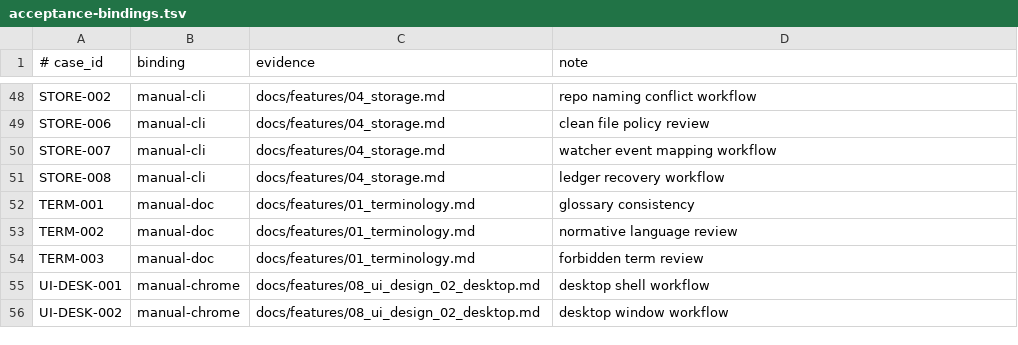
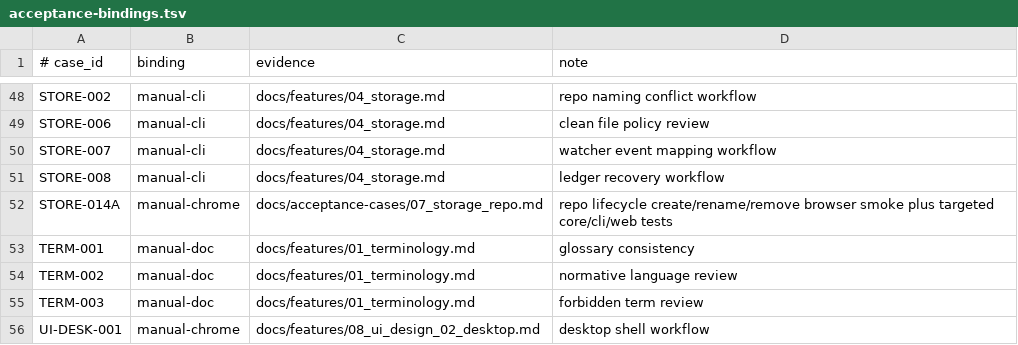
Before and after one commit to Develata/Deve-Notebook, a TSV file: docs/acceptance-bindings.tsv, drawn as a sheet; only a part is shown, gaps mark what is left out; the shorter side is filled out with more unchanged rows.

Commit message:
feat: add local repository lifecycle controls

```diff
--- a/docs/acceptance-bindings.tsv
+++ b/docs/acceptance-bindings.tsv
@@ -51,2 +51,3 @@ STORE-007|manual-cli|docs/features/04_storage.md|watcher event mapping workflow
 STORE-008|manual-cli|docs/features/04_storage.md|ledger recovery workflow
+STORE-014A|manual-chrome|docs/acceptance-cases/07_storage_repo.md|repo lifecycle create/rename/remove browser smoke plus targeted core/cli/web tests
 TERM-001|manual-doc|docs/features/01_terminology.md|glossary consistency
```
Also changed, not shown: 54 other files.
